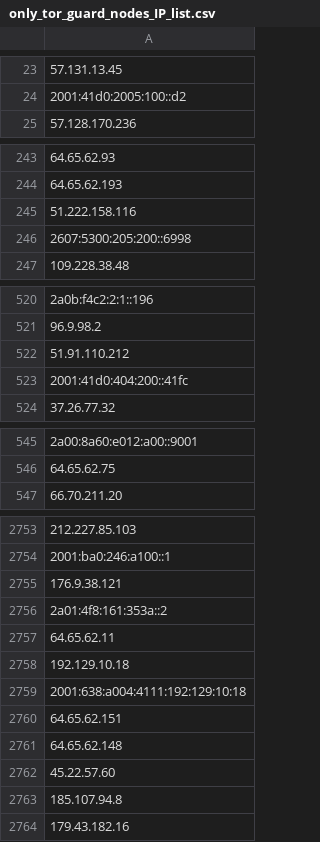
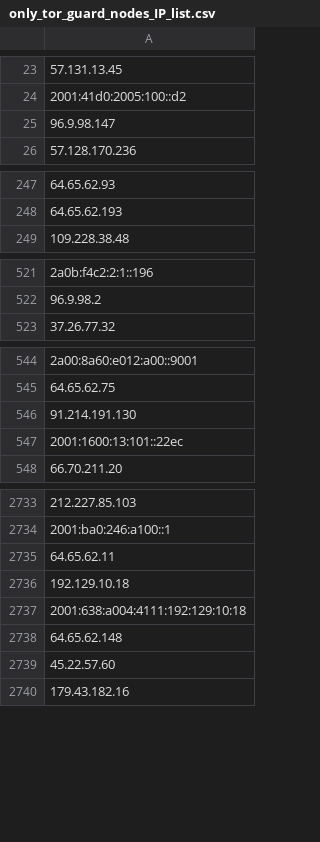
Before and after one commit to bhardwajRahul/awesome-lists, a CSV file: Lists/TOR/only_tor_guard_nodes_IP_list.csv, drawn as a sheet; only a part is shown, gaps mark what is left out; removed rows and columns are numbered as before the commit, all else as after; the diff covers the shown part only; the diff names each change by its address in the sheet, - before the commit and + after, or states it on an @@ line.

```diff
--- a/Lists/TOR/only_tor_guard_nodes_IP_list.csv
+++ b/Lists/TOR/only_tor_guard_nodes_IP_list.csv
+row 25: 96.9.98.147
-row 245: 51.222.158.116
-row 246: 2607:5300:205:200::6998
-row 522: 51.91.110.212
-row 523: 2001:41d0:404:200::41fc
+row 546: 91.214.191.130
+row 547: 2001:1600:13:101::22ec
-row 2755: 176.9.38.121
-row 2756: 2a01:4f8:161:353a::2
-row 2760: 64.65.62.151
-row 2763: 185.107.94.8
```
Also changed, not shown: 50 added rows, 81 removed rows and 4 edited cells elsewhere in this file, Lists/TOR/only_tor_exit_nodes_IP_list.csv, 1 other file.
